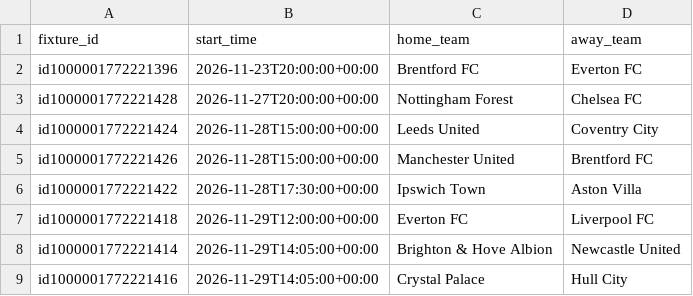
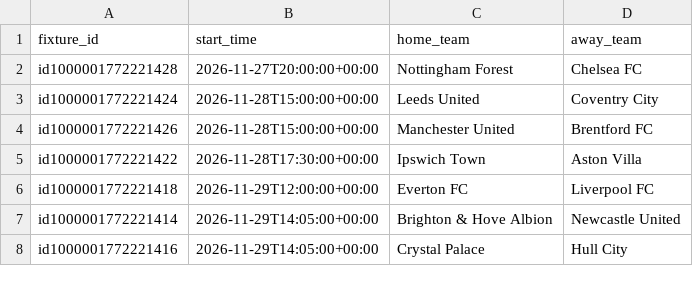
Before and after one commit to sebass80s/sportsbetting, a CSV file: docs/upcoming_fixtures.csv, drawn as a sheet; only a part is shown.

```diff
--- a/docs/upcoming_fixtures.csv
+++ b/docs/upcoming_fixtures.csv
@@ -1,3 +1,2 @@
 fixture_id,start_time,home_team,away_team
-id1000001772221396,2026-11-23T20:00:00+00:00,Brentford FC,Everton FC
 id1000001772221428,2026-11-27T20:00:00+00:00,Nottingham Forest,Chelsea FC
```
